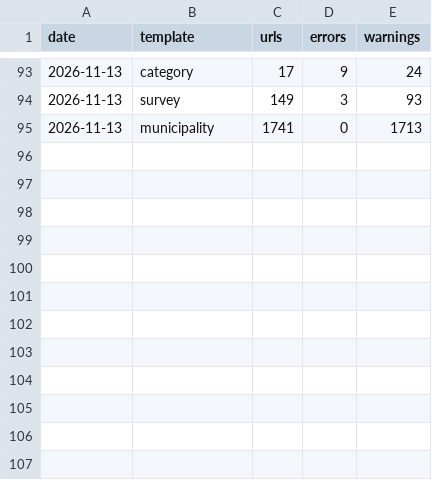
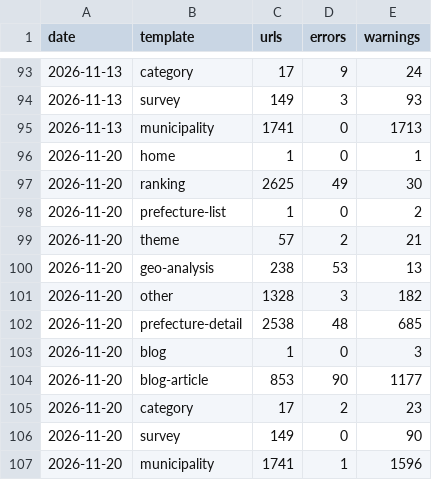
Before and after one commit to uruhayato373/stats47, a CSV file: data/page-quality/metrics/weekly-summary.csv, drawn as a sheet; only a part is shown, gaps mark what is left out; the diff names each change by its address in the sheet, - before the commit and + after, or states it on an @@ line.

```diff
--- a/data/page-quality/metrics/weekly-summary.csv
+++ b/data/page-quality/metrics/weekly-summary.csv
+row 96: 2026-11-20 | home | 1 | 0 | 1
+row 97: 2026-11-20 | ranking | 2625 | 49 | 30
+row 98: 2026-11-20 | prefecture-list | 1 | 0 | 2
+row 99: 2026-11-20 | theme | 57 | 2 | 21
+row 100: 2026-11-20 | geo-analysis | 238 | 53 | 13
+row 101: 2026-11-20 | other | 1328 | 3 | 182
+row 102: 2026-11-20 | prefecture-detail | 2538 | 48 | 685
+row 103: 2026-11-20 | blog | 1 | 0 | 3
+row 104: 2026-11-20 | blog-article | 853 | 90 | 1177
+row 105: 2026-11-20 | category | 17 | 2 | 23
+row 106: 2026-11-20 | survey | 149 | 0 | 90
+row 107: 2026-11-20 | municipality | 1741 | 1 | 1596
```
Also changed, not shown: 6 other files.
